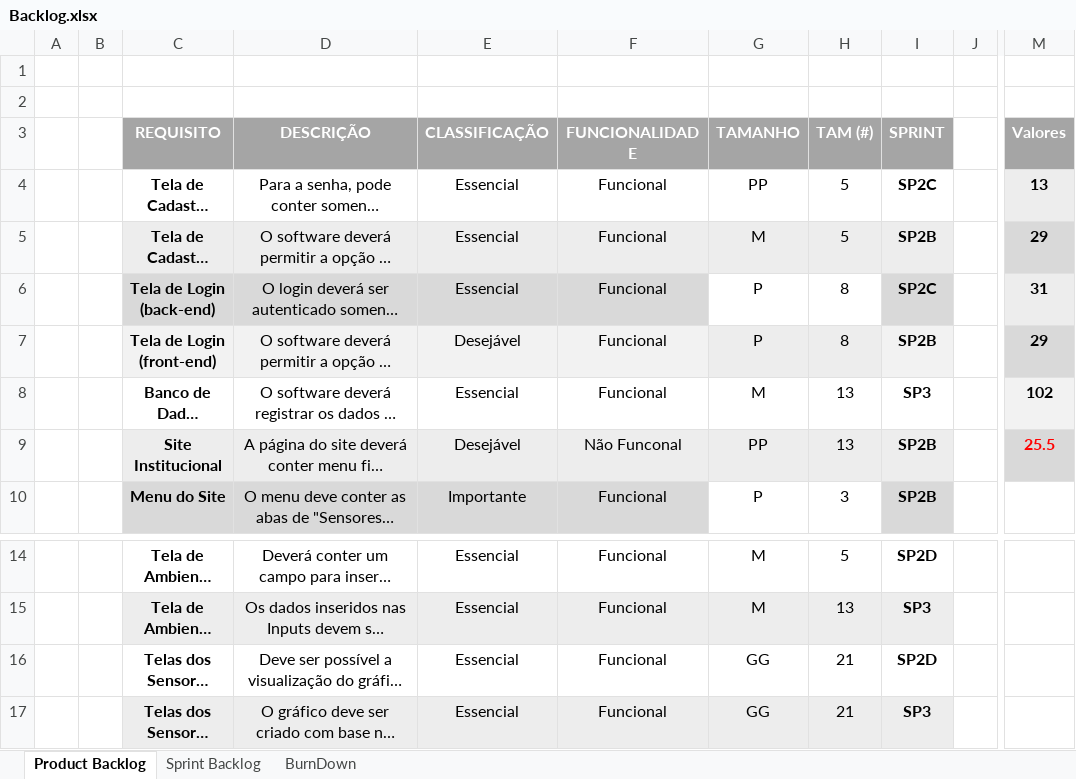
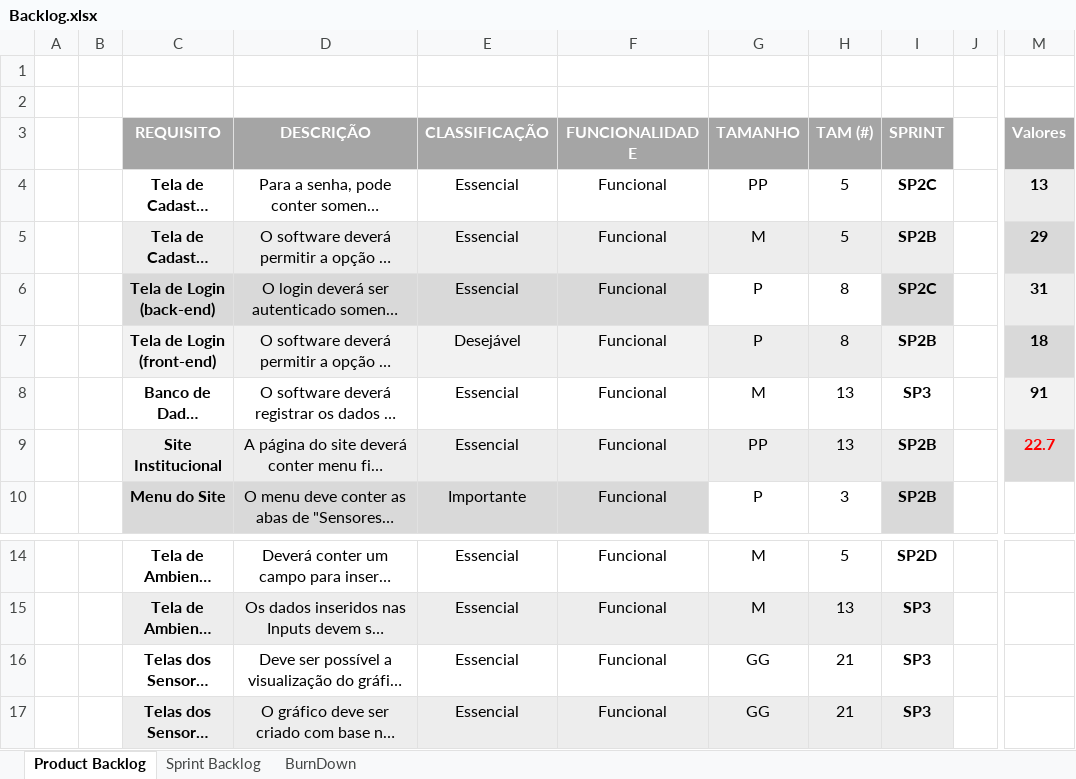
Before and after one commit to giuliacarmona/Projeto-Diwine, an Excel workbook: Tecnologia da Informação/Backlog.xlsx, sheet Product Backlog, drawn as a sheet; only a part is shown, gaps mark what is left out; long unchanged cells end in …; values as stored, in another font and other column widths than the file's, no borders; conditional formats and table styles not drawn; the diff names each change by its address in the sheet, - before the commit and + after, or states it on an @@ line.

```diff
--- a/Tecnologia da Informação/Backlog.xlsx (sheet Product Backlog)
+++ b/Tecnologia da Informação/Backlog.xlsx (sheet Product Backlog)
-M7 (Valores): 29
+M7 (Valores): 18
-M8 (Valores): 102
+M8 (Valores): 91
-E9 (CLASSIFICAÇÃO): Desejável
+E9 (CLASSIFICAÇÃO): Essencial
-F9 (FUNCIONALIDADE): Não Funconal
+F9 (FUNCIONALIDADE): Funcional
-M9 (Valores): 25.5
+M9 (Valores): 22.7
-I16 (SPRINT): SP2D
+I16 (SPRINT): SP3
```
Also changed, not shown: sheet Sprint Backlog, charts or pictures.
